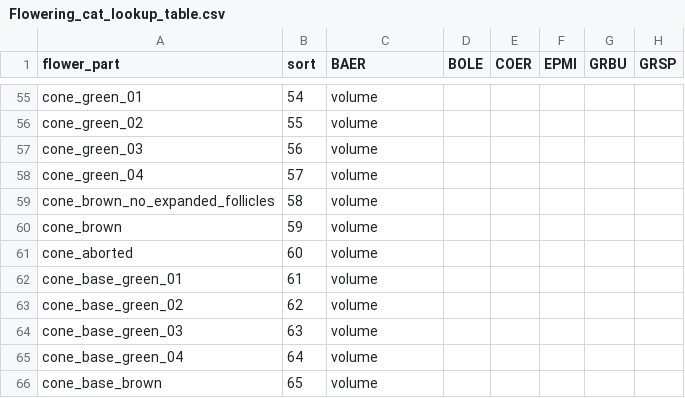
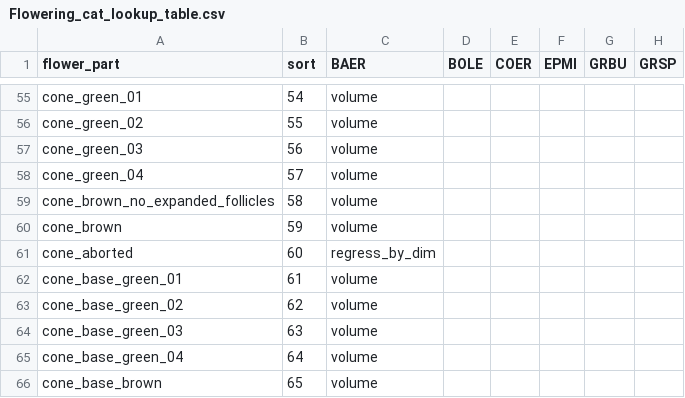
Before and after one commit to dfalster/Reproductive_Allocation_Kuringgai, a CSV file: data/Flowering_cat_lookup_table.csv, drawn as a sheet; only a part is shown, gaps mark what is left out; the diff names each change by its address in the sheet, - before the commit and + after, or states it on an @@ line.

```diff
--- a/data/Flowering_cat_lookup_table.csv
+++ b/data/Flowering_cat_lookup_table.csv
-C61 (BAER): volume
+C61 (BAER): regress_by_dim
```
Also changed, not shown: 8 other files.
